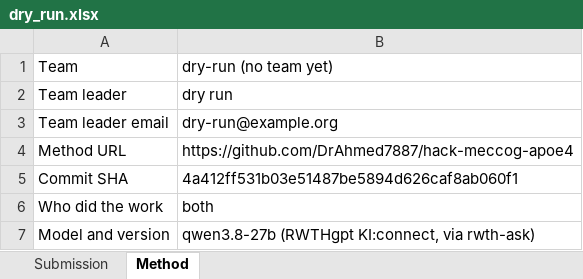
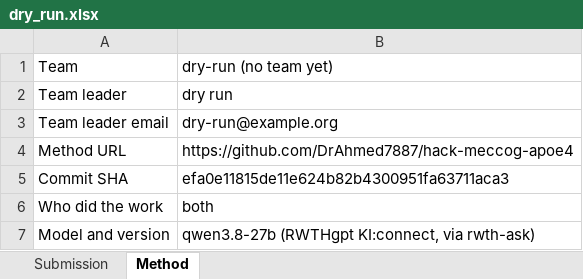
Before and after one commit to DrAhmed7887/hack-meccog-apoe4, an Excel workbook: data/dry_run.xlsx, sheet Method, drawn as a sheet; values as stored, in another font and other column widths than the file's, no borders; the diff names each change by its address in the sheet, - before the commit and + after, or states it on an @@ line.

Commit message:
chore(freeze): pin data/dry_run.xlsx Method Commit SHA to efa0e11 and refresh FREEZE.json

```diff
--- a/data/dry_run.xlsx (sheet Method)
+++ b/data/dry_run.xlsx (sheet Method)
-B5: 4a412ff531b03e51487be5894d626caf8ab060f1
+B5: efa0e11815de11e624b82b4300951fa63711aca3
```
Also changed, not shown: 1 other file.
